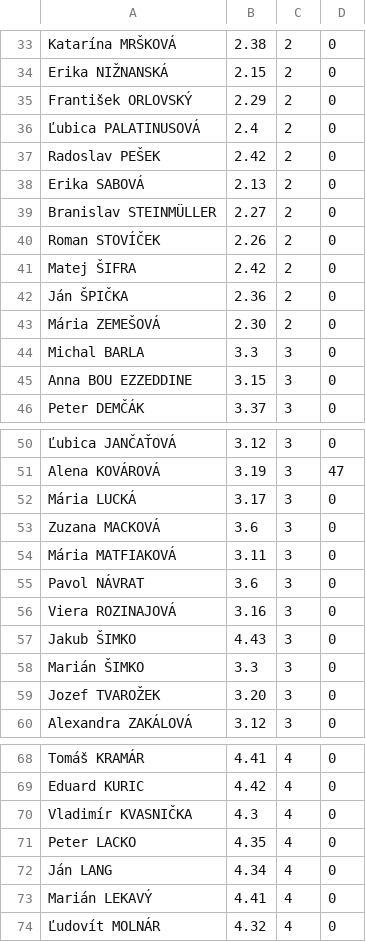
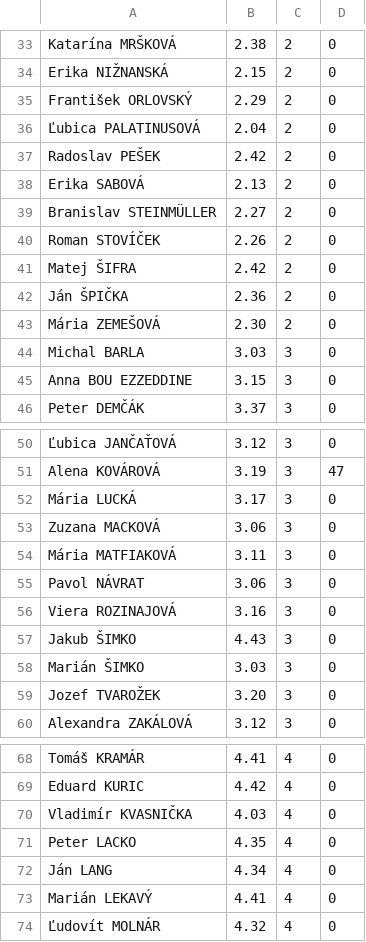
Before and after one commit to xxramonxx/BlindApp, a CSV file: BlindApp/BlindApp/Sources/osoby.csv, drawn as a sheet; only a part is shown, gaps mark what is left out; the diff covers the shown part only.

```diff
--- a/BlindApp/BlindApp/Sources/osoby.csv
+++ b/BlindApp/BlindApp/Sources/osoby.csv
@@ -35,3 +35,3 @@ Erika NIŽNANSKÁ;2.15;2;0
 František ORLOVSKÝ;2.29;2;0
-Ľubica PALATINUSOVÁ;2.4;2;0
+Ľubica PALATINUSOVÁ;2.04;2;0
 Radoslav PEŠEK;2.42;2;0
@@ -43,3 +43,3 @@ Ján ŠPIČKA;2.36;2;0
 Mária ZEMEŠOVÁ;2.30;2;0
-Michal BARLA;3.3;3;0
+Michal BARLA;3.03;3;0
 Anna BOU EZZEDDINE;3.15;3;0
@@ -52,8 +52,8 @@ Alena KOVÁROVÁ;3.19;3;47
 Mária LUCKÁ;3.17;3;0
-Zuzana MACKOVÁ;3.6;3;0
+Zuzana MACKOVÁ;3.06;3;0
 Mária MATFIAKOVÁ;3.11;3;0
-Pavol NÁVRAT;3.6;3;0
+Pavol NÁVRAT;3.06;3;0
 Viera ROZINAJOVÁ;3.16;3;0
 Jakub ŠIMKO;4.43;3;0
-Marián ŠIMKO;3.3;3;0
+Marián ŠIMKO;3.03;3;0
 Jozef TVAROŽEK;3.20;3;0
@@ -69,3 +69,3 @@ Tomáš KRAMÁR;4.41;4;0
 Eduard KURIC;4.42;4;0
-Vladimír KVASNIČKA;4.3;4;0
+Vladimír KVASNIČKA;4.03;4;0
 Peter LACKO;4.35;4;0
```
Also changed, not shown: 10 edited cells elsewhere in this file, 45 other files.
